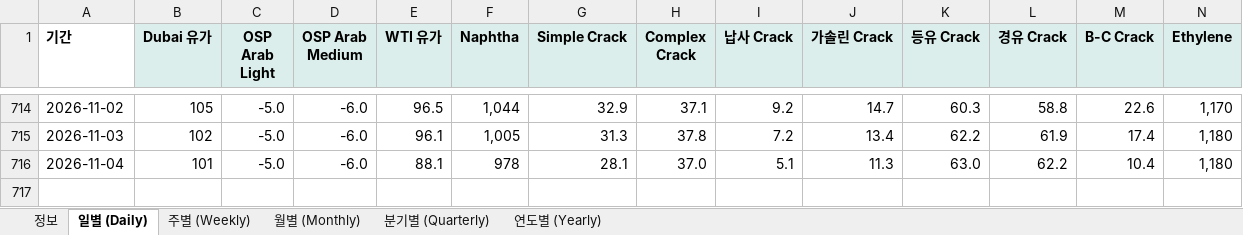
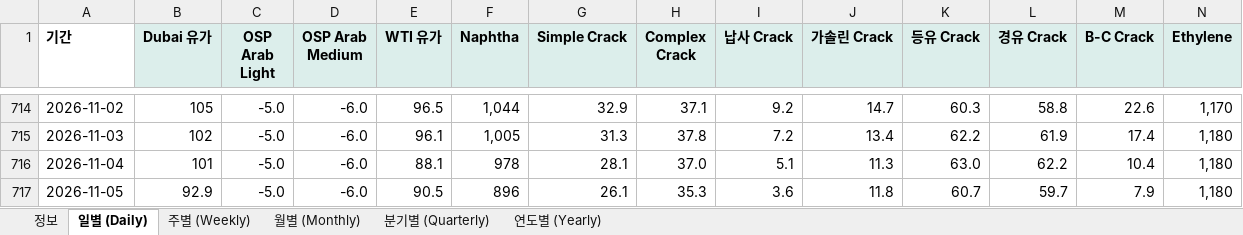
Before and after one commit to jwk490-cell/research-lab, an Excel workbook: data/chem_prices.xlsx, sheet 일별 (Daily), drawn as a sheet; only a part is shown, gaps mark what is left out; values as stored, in another font and other column widths than the file's, no borders; rows hold the shown columns only; the diff names each change by its address in the sheet, - before the commit and + after, or states it on an @@ line.

```diff
--- a/data/chem_prices.xlsx (sheet 일별 (Daily))
+++ b/data/chem_prices.xlsx (sheet 일별 (Daily))
+row 717: 2026-11-05 | 92.9 | -5.0 | -6.0 | 90.5 | 896 | 26.1 | 35.3 | 3.6 | 11.8 | 60.7 | 59.7 | 7.9 | 1,180
```
Also changed, not shown: sheet 정보, 2 other files.
